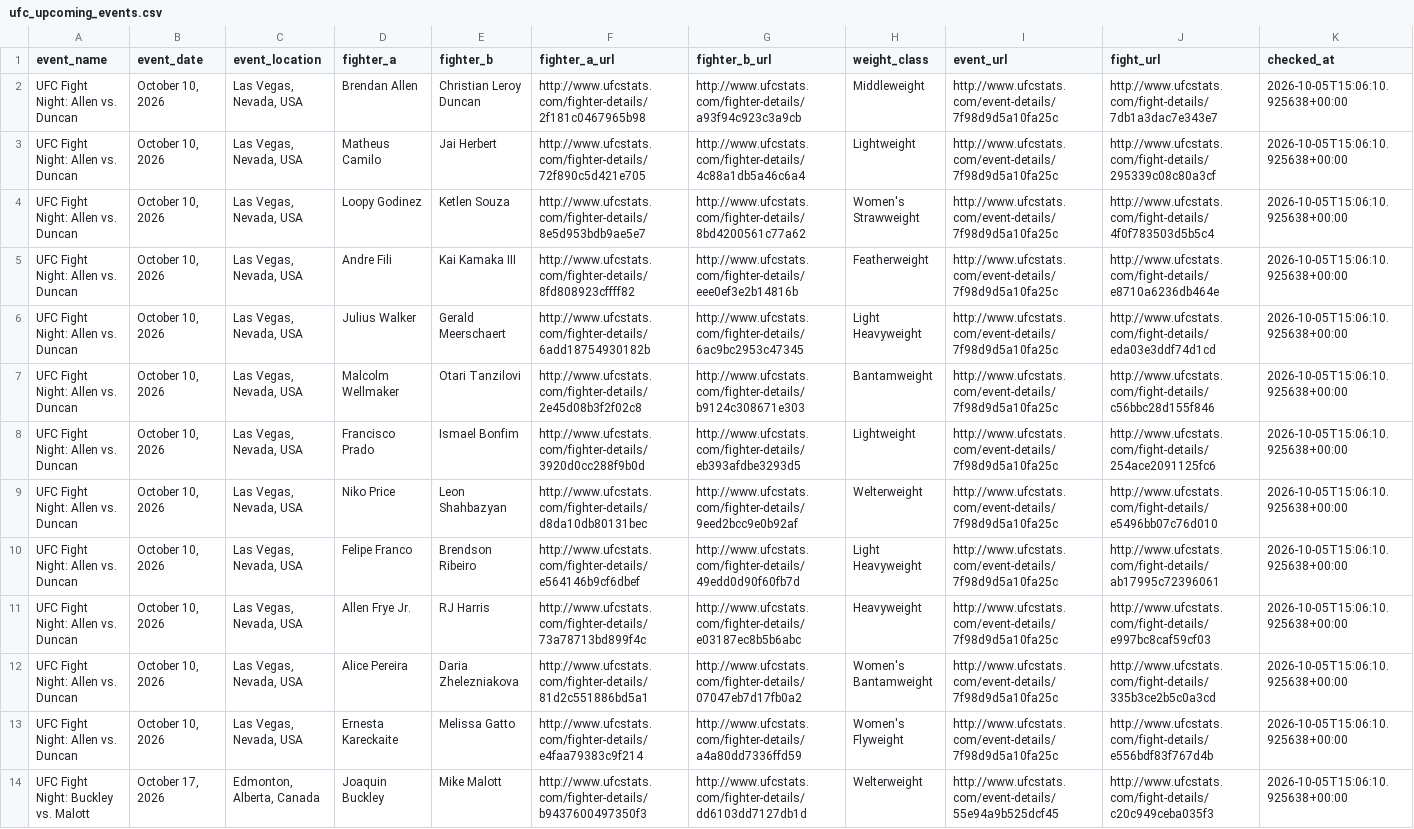
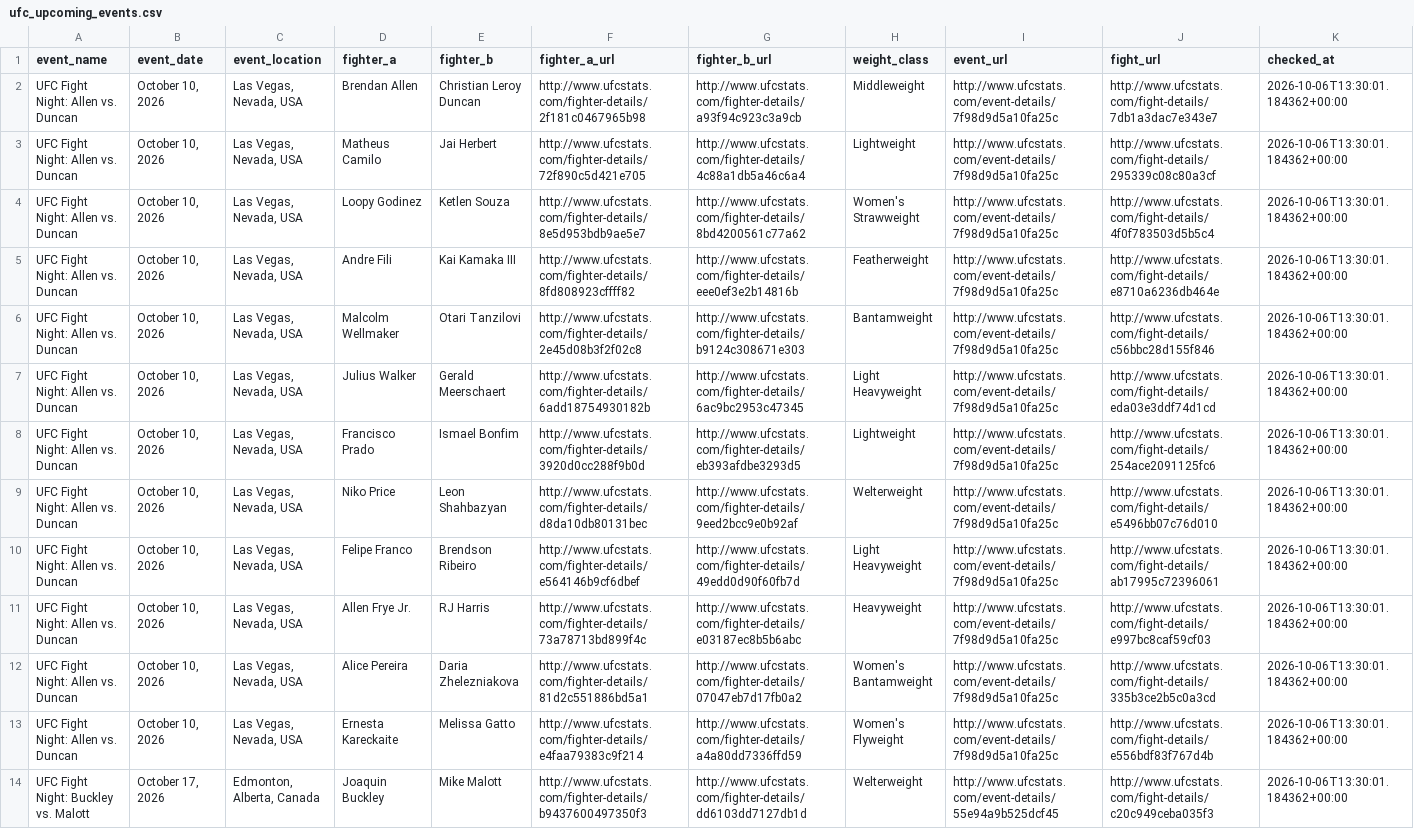
Before and after one commit to sockybobocky/ufc-data, a CSV file: ufc_upcoming_events.csv, drawn as a sheet; only a part is shown; removed rows and columns are numbered as before the commit, all else as after; the diff covers the shown part only; the diff names each change by its address in the sheet, - before the commit and + after, or states it on an @@ line.

```diff
--- a/ufc_upcoming_events.csv
+++ b/ufc_upcoming_events.csv
-K2:K5 (checked_at): 2026-10-05T15:06:10.925638+00:00
+K2:K5 (checked_at): 2026-10-06T13:30:01.184362+00:00
-row 6: UFC Fight Night: Allen vs. Duncan | October 10, 2026 | Las Vegas, Nevada, USA | Julius Walker | Gerald Meerschaert | http://www.ufcstats.com/fighter-details/6add18754930182b | http://www.ufcstats.com/fighter-details/6ac9bc2953c47345 | Light Heavyweight | http://www.ufcstats.com/event-details/7f98d9d5a10fa25c | http://www.ufcstats.com/fight-details/eda03e3ddf74d1cd | 2026-10-05T15:06:10.925638+00:00
-K6 (checked_at): 2026-10-05T15:06:10.925638+00:00
+K6 (checked_at): 2026-10-06T13:30:01.184362+00:00
+row 7: UFC Fight Night: Allen vs. Duncan | October 10, 2026 | Las Vegas, Nevada, USA | Julius Walker | Gerald Meerschaert | http://www.ufcstats.com/fighter-details/6add18754930182b | http://www.ufcstats.com/fighter-details/6ac9bc2953c47345 | Light Heavyweight | http://www.ufcstats.com/event-details/7f98d9d5a10fa25c | http://www.ufcstats.com/fight-details/eda03e3ddf74d1cd | 2026-10-06T13:30:01.184362+00:00
-K8:K14 (checked_at): 2026-10-05T15:06:10.925638+00:00
+K8:K14 (checked_at): 2026-10-06T13:30:01.184362+00:00
```
Also changed, not shown: 45 edited cells elsewhere in this file, 1 other file.
